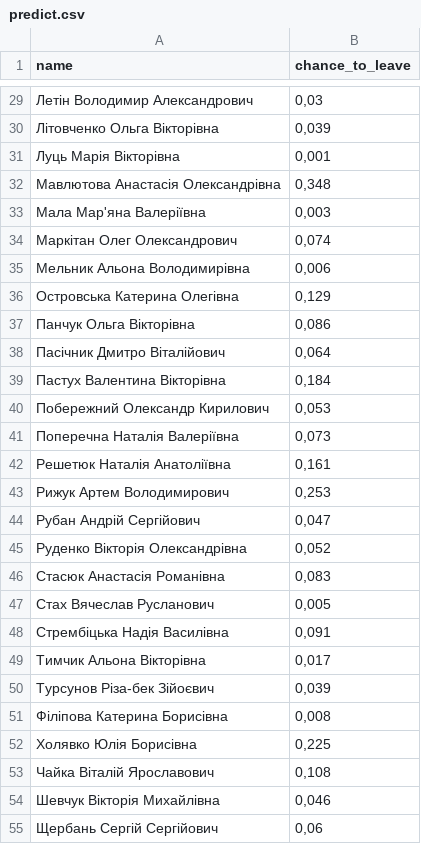
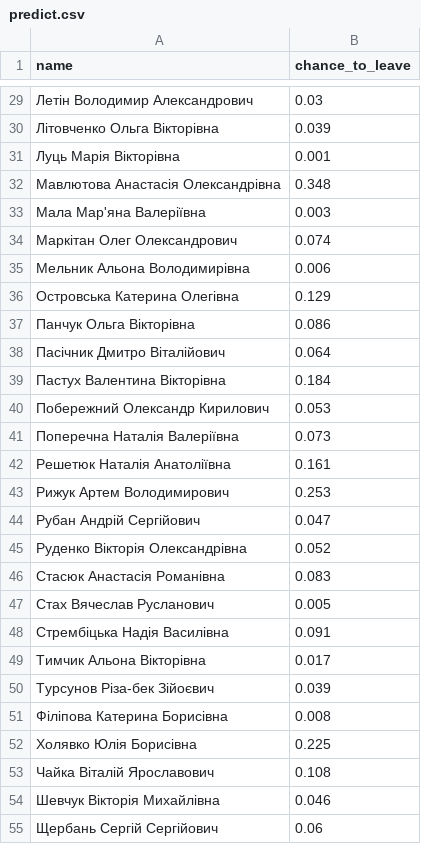
Before and after one commit to soolstafir/HR-analytics, a CSV file: predict.csv, drawn as a sheet; only a part is shown, gaps mark what is left out; the diff covers the shown part only.

```diff
--- a/predict.csv
+++ b/predict.csv
@@ -29,27 +29,27 @@
-Летін Володимир Александрович;0,03
-Літовченко Ольга Вікторівна;0,039
-Луць Марія Вікторівна;0,001
-Мавлютова Анастасія Олександрівна;0,348
-Мала Мар'яна Валеріївна;0,003
-Маркітан Олег Олександрович;0,074
-Мельник Альона Володимирівна;0,006
-Островська Катерина Олегівна;0,129
-Панчук Ольга Вікторівна ;0,086
-Пасічник Дмитро Віталійович;0,064
-Пастух Валентина Вікторівна;0,184
-Побережний Олександр Кирилович;0,053
-Поперечна Наталія Валеріївна;0,073
-Решетюк Наталія Анатоліївна;0,161
-Рижук Артем Володимирович;0,253
-Рубан Андрій Сергійович;0,047
-Руденко Вікторія Олександрівна;0,052
-Стасюк Анастасія Романівна;0,083
-Стах Вячеслав Русланович;0,005
-Стрембіцька Надія Василівна;0,091
-Тимчик Альона Вікторівна;0,017
-Турсунов Різа-бек Зійоєвич;0,039
-Філіпова Катерина Борисівна;0,008
-Холявко Юлія Борисівна;0,225
-Чайка Віталій Ярославович;0,108
-Шевчук Вікторія Михайлівна;0,046
-Щербань Сергій Сергійович;0,06
+Летін Володимир Александрович;0.03
+Літовченко Ольга Вікторівна;0.039
+Луць Марія Вікторівна;0.001
+Мавлютова Анастасія Олександрівна;0.348
+Мала Мар'яна Валеріївна;0.003
+Маркітан Олег Олександрович;0.074
+Мельник Альона Володимирівна;0.006
+Островська Катерина Олегівна;0.129
+Панчук Ольга Вікторівна ;0.086
+Пасічник Дмитро Віталійович;0.064
+Пастух Валентина Вікторівна;0.184
+Побережний Олександр Кирилович;0.053
+Поперечна Наталія Валеріївна;0.073
+Решетюк Наталія Анатоліївна;0.161
+Рижук Артем Володимирович;0.253
+Рубан Андрій Сергійович;0.047
+Руденко Вікторія Олександрівна;0.052
+Стасюк Анастасія Романівна;0.083
+Стах Вячеслав Русланович;0.005
+Стрембіцька Надія Василівна;0.091
+Тимчик Альона Вікторівна;0.017
+Турсунов Різа-бек Зійоєвич;0.039
+Філіпова Катерина Борисівна;0.008
+Холявко Юлія Борисівна;0.225
+Чайка Віталій Ярославович;0.108
+Шевчук Вікторія Михайлівна;0.046
+Щербань Сергій Сергійович;0.06
```
Also changed, not shown: 29 edited cells elsewhere in this file, 1 other file.
